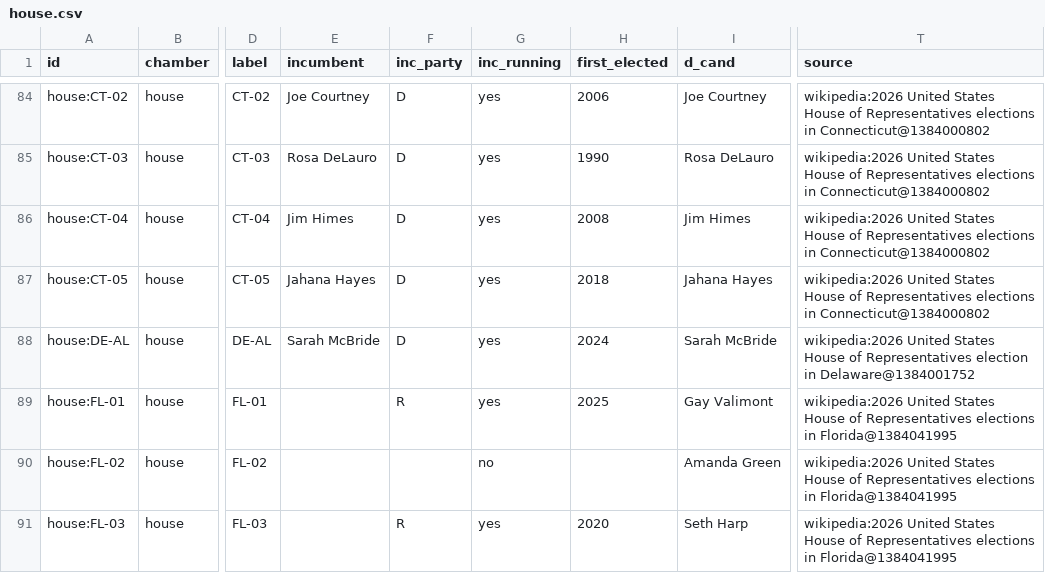
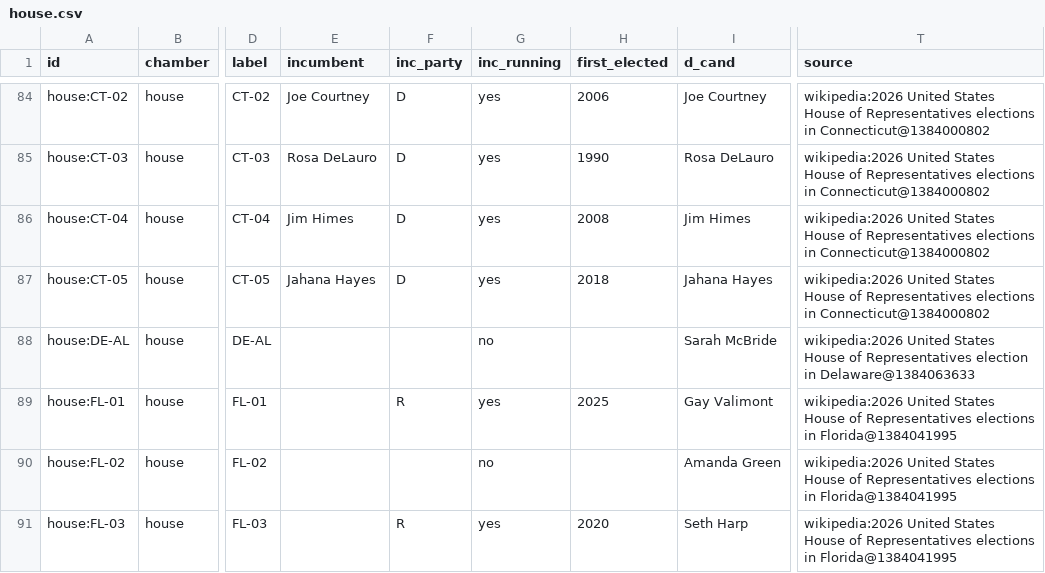
Before and after one commit to KaraZajac/MIDTERMS2026, a CSV file: data/races/house.csv, drawn as a sheet; only a part is shown, gaps mark what is left out; the diff covers the shown part only; the diff names each change by its address in the sheet, - before the commit and + after, or states it on an @@ line.

```diff
--- a/data/races/house.csv
+++ b/data/races/house.csv
-E88 (incumbent): Sarah McBride
+E88 (incumbent): (empty)
-F88 (inc_party): D
+F88 (inc_party): (empty)
-G88 (inc_running): yes
+G88 (inc_running): no
-H88 (first_elected): 2024
+H88 (first_elected): (empty)
-T88 (source): …election in Delaware@1384001752
+T88 (source): …election in Delaware@1384063633
```
Also changed, not shown: 8 edited cells elsewhere in this file, data/polls/races.csv, data/races/governor.csv, 9 other files.
